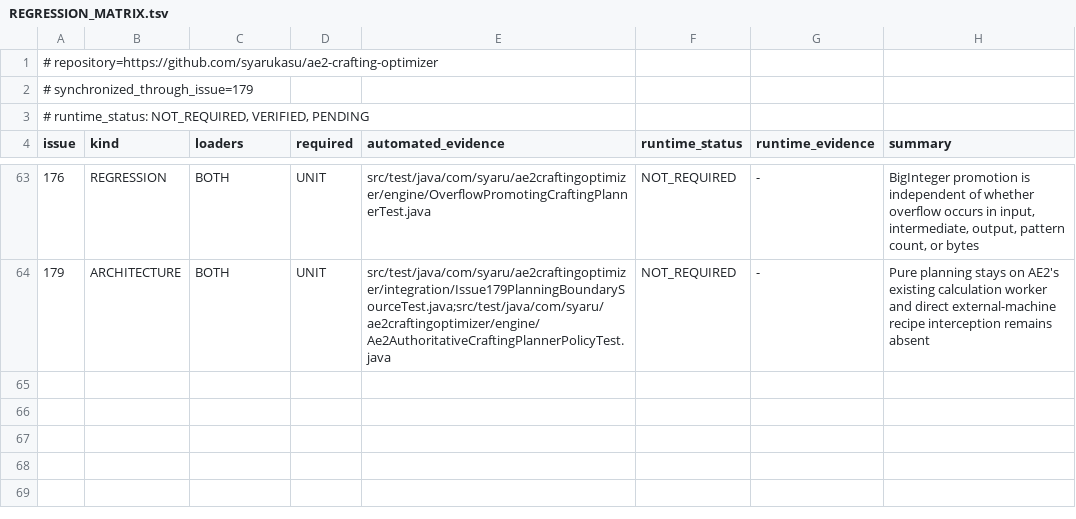
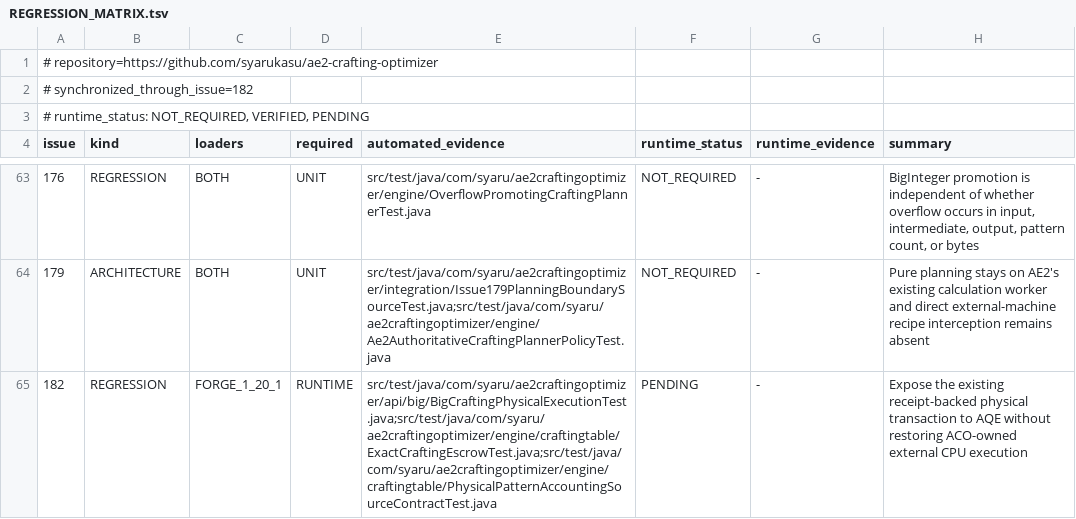
Before and after one commit to syarukasu/ae2-crafting-optimizer, a TSV file: docs/issues/REGRESSION_MATRIX.tsv, drawn as a sheet; only a part is shown, gaps mark what is left out.

Commit message:
fix: expose physical crafting execution API for external CPUs (#182)

```diff
--- a/docs/issues/REGRESSION_MATRIX.tsv
+++ b/docs/issues/REGRESSION_MATRIX.tsv
@@ -1,3 +1,3 @@
 # repository=https://github.com/syarukasu/ae2-crafting-optimizer
-# synchronized_through_issue=179
+# synchronized_through_issue=182
 # runtime_status: NOT_REQUIRED, VERIFIED, PENDING
@@ -64 +64,2 @@ issue	kind	loaders	required	automated_evidence	runtime_status	runtime_evidence	s
 179	ARCHITECTURE	BOTH	UNIT	src/test/java/com/syaru/ae2craftingoptimizer/integration/Issue179PlanningBoundarySourceTest.java;src/test/java/com/syaru/ae2craftingoptimizer/engine/Ae2AuthoritativeCraftingPlannerPolicyTest.java	NOT_REQUIRED	-	Pure planning stays on AE2's existing calculation worker and direct external-machine recipe interception remains absent
+182	REGRESSION	FORGE_1_20_1	RUNTIME	src/test/java/com/syaru/ae2craftingoptimizer/api/big/BigCraftingPhysicalExecutionTest.java;src/test/java/com/syaru/ae2craftingoptimizer/engine/craftingtable/ExactCraftingEscrowTest.java;src/test/java/com/syaru/ae2craftingoptimizer/engine/craftingtable/PhysicalPatternAccountingSourceContractTest.java	PENDING	-	Expose the existing receipt-backed physical transaction to AQE without restoring ACO-owned external CPU execution
```
Also changed, not shown: 7 other files.
